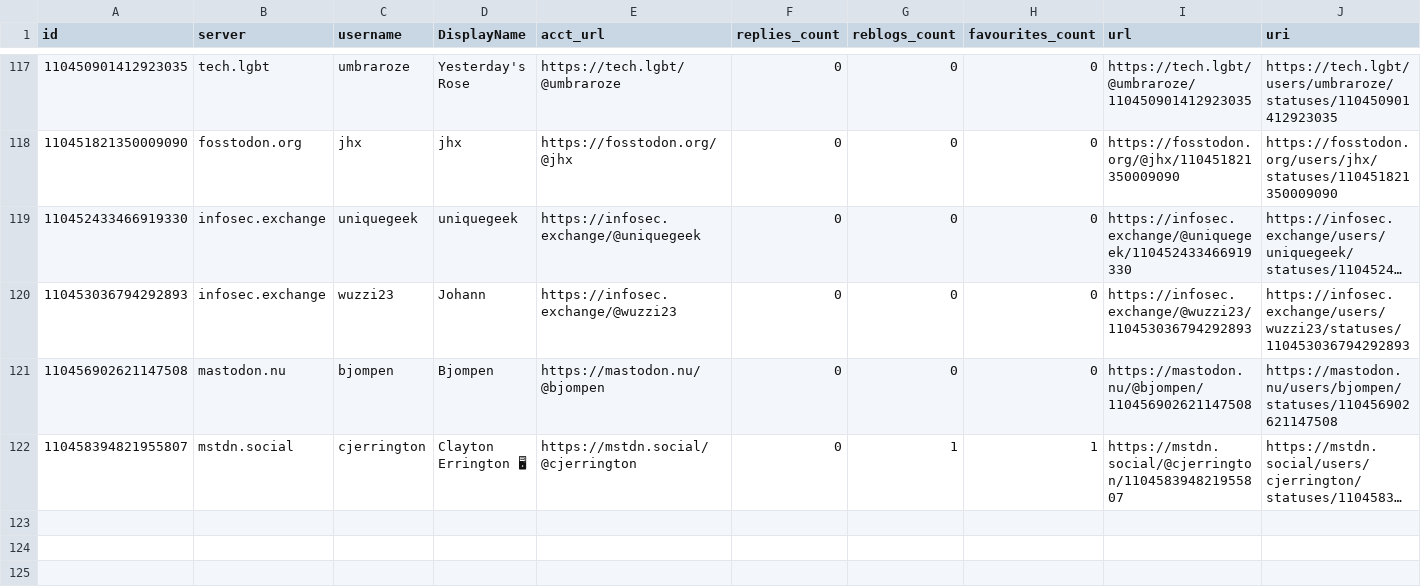
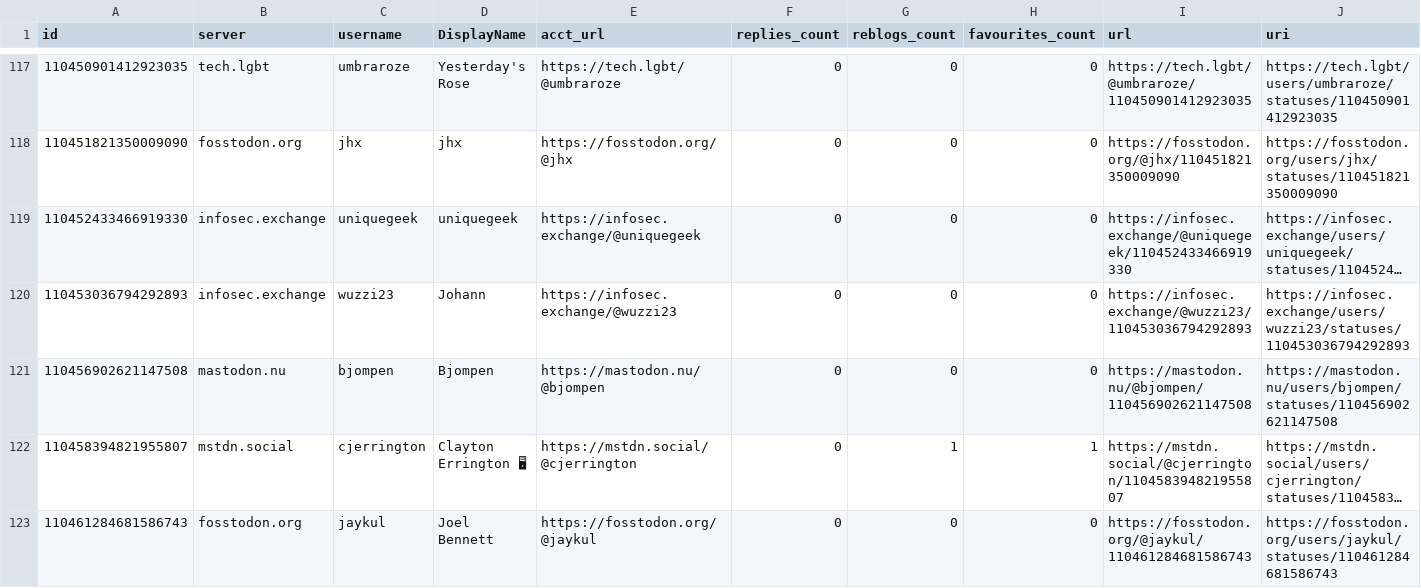
Before and after one commit to mdowst/PowerShell-Mastodon-Report, a CSV file: Data/2023-05.csv, drawn as a sheet; only a part is shown, gaps mark what is left out; long unchanged cells end in …; rows hold the shown columns only; the diff names each change by its address in the sheet, - before the commit and + after, or states it on an @@ line.

```diff
--- a/Data/2023-05.csv
+++ b/Data/2023-05.csv
+row 123: 110461284681586743 | fosstodon.org | jaykul | Joel Bennett | https://fosstodon.org/@jaykul | 0 | 0 | 0 | https://fosstodon.org/@jaykul/110461284681586743 | https://fosstodon.org/users/jaykul/statuses/110461284681586743
```
Also changed, not shown: 5 other files.
